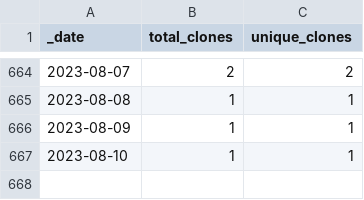
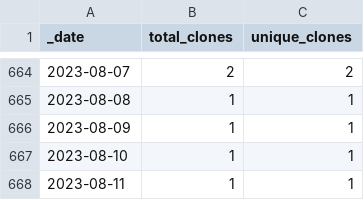
Before and after one commit to ajstamm/gatpkg, a CSV file: traffic/clones.csv, drawn as a sheet; only a part is shown, gaps mark what is left out.

Commit message:
GitHub traffic

```diff
--- a/traffic/clones.csv
+++ b/traffic/clones.csv
@@ -667 +667,2 @@ _date,total_clones,unique_clones
 2023-08-10,1,1
+2023-08-11,1,1
```
Also changed, not shown: 1 other file.
